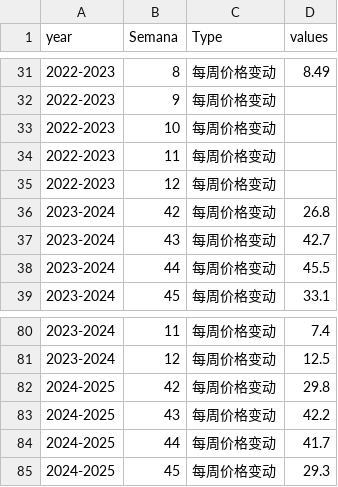
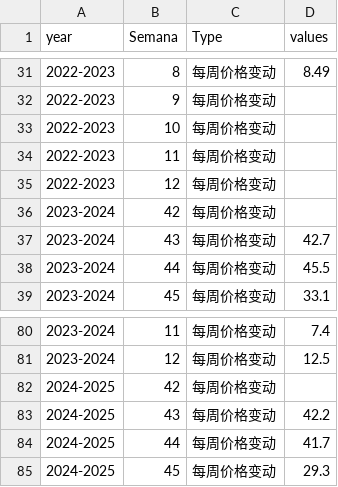
Before and after one commit to mingchao080910/excel, a CSV file: data.csv, drawn as a sheet; only a part is shown, gaps mark what is left out.

Commit message:
Update data.csv

```diff
--- a/data.csv
+++ b/data.csv
@@ -35,3 +35,3 @@
 2022-2023,12,每周价格变动,
-2023-2024,42,每周价格变动,26.8
+2023-2024,42,每周价格变动,
 2023-2024,43,每周价格变动,42.7
@@ -81,3 +81,3 @@
 2023-2024,12,每周价格变动,12.5
-2024-2025,42,每周价格变动,29.8
+2024-2025,42,每周价格变动,
 2024-2025,43,每周价格变动,42.2
```
